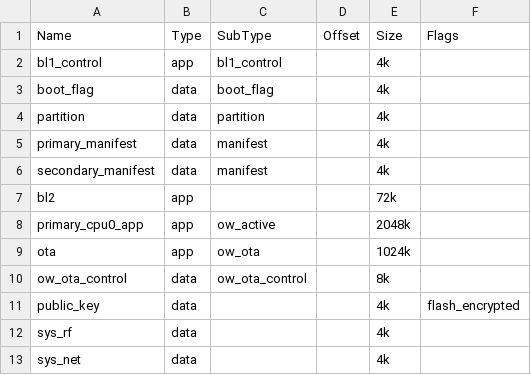
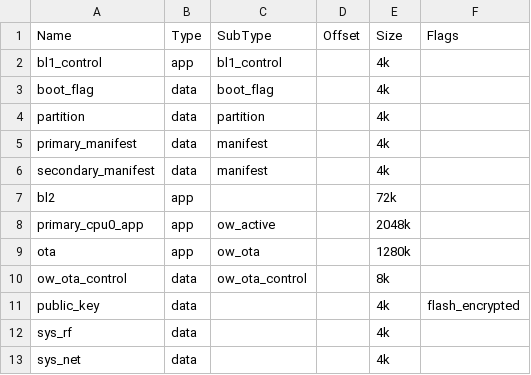
Before and after one commit to bekencorp/bk_idk, a CSV file: projects/security/overwrite/config/bk7239n/partitions.csv, drawn as a sheet.

```diff
--- a/projects/security/overwrite/config/bk7239n/partitions.csv
+++ b/projects/security/overwrite/config/bk7239n/partitions.csv
@@ -8,3 +8,3 @@ bl2,                app,  ,                     ,        72k,
 primary_cpu0_app,   app,  ow_active,            ,        2048k,
-ota,                app,  ow_ota,               ,        1024k,
+ota,                app,  ow_ota,               ,        1280k,
 ow_ota_control,     data, ow_ota_control,       ,        8k,
```
Also changed, not shown: 6 other files.
